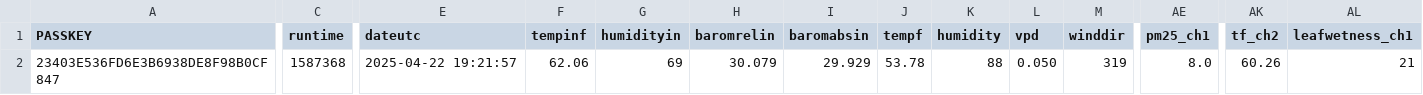
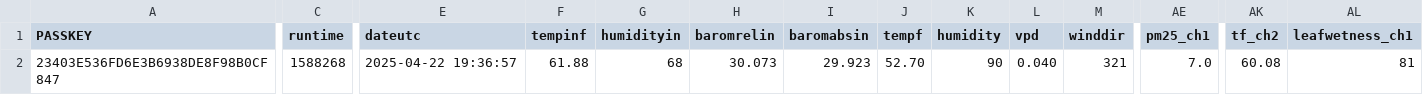
Before and after one commit to wetterzerbst/wetterdaten, a CSV file: data/live.csv, drawn as a sheet; only a part is shown, gaps mark what is left out; the diff names each change by its address in the sheet, - before the commit and + after, or states it on an @@ line.

```diff
--- a/data/live.csv
+++ b/data/live.csv
-C2 (runtime): 1587368
+C2 (runtime): 1588268
-E2 (dateutc): 2025-04-22 19:21:57
+E2 (dateutc): 2025-04-22 19:36:57
-F2 (tempinf): 62.06
+F2 (tempinf): 61.88
-G2 (humidityin): 69
+G2 (humidityin): 68
-H2 (baromrelin): 30.079
+H2 (baromrelin): 30.073
-I2 (baromabsin): 29.929
+I2 (baromabsin): 29.923
-J2 (tempf): 53.78
+J2 (tempf): 52.70
-K2 (humidity): 88
+K2 (humidity): 90
-L2 (vpd): 0.050
+L2 (vpd): 0.040
-M2 (winddir): 319
+M2 (winddir): 321
-AE2 (pm25_ch1): 8.0
+AE2 (pm25_ch1): 7.0
-AK2 (tf_ch2): 60.26
+AK2 (tf_ch2): 60.08
-AL2 (leafwetness_ch1): 21
+AL2 (leafwetness_ch1): 81
```
Also changed, not shown: 2 other files.
